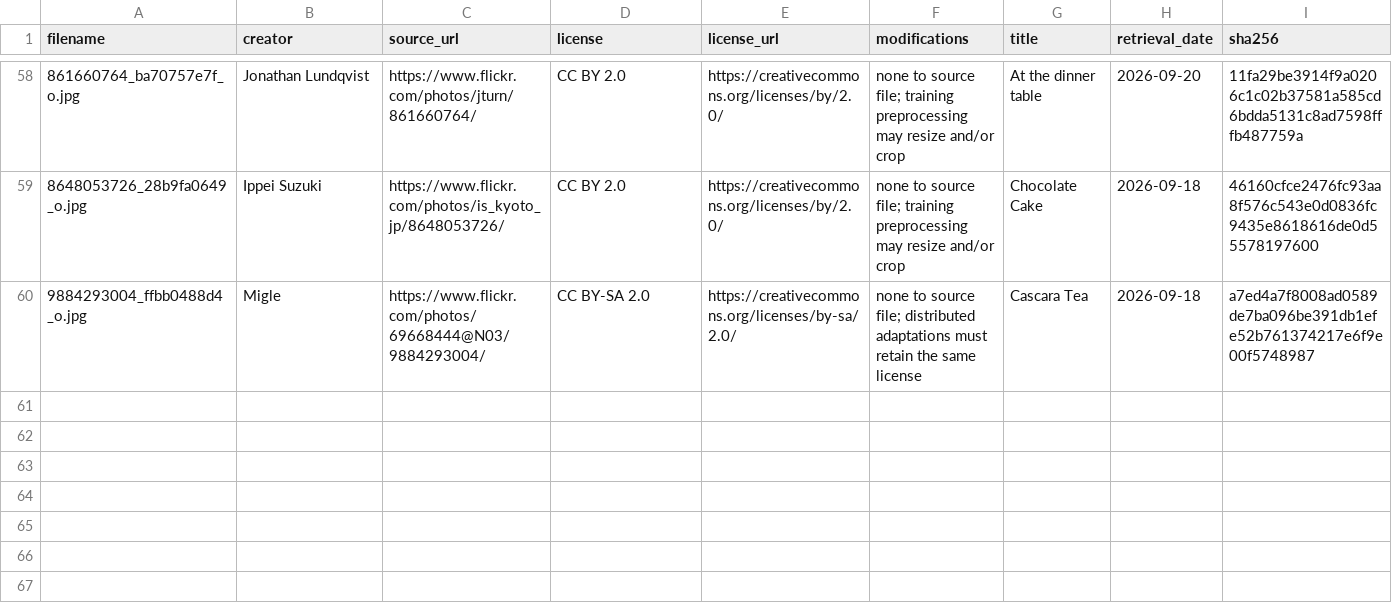
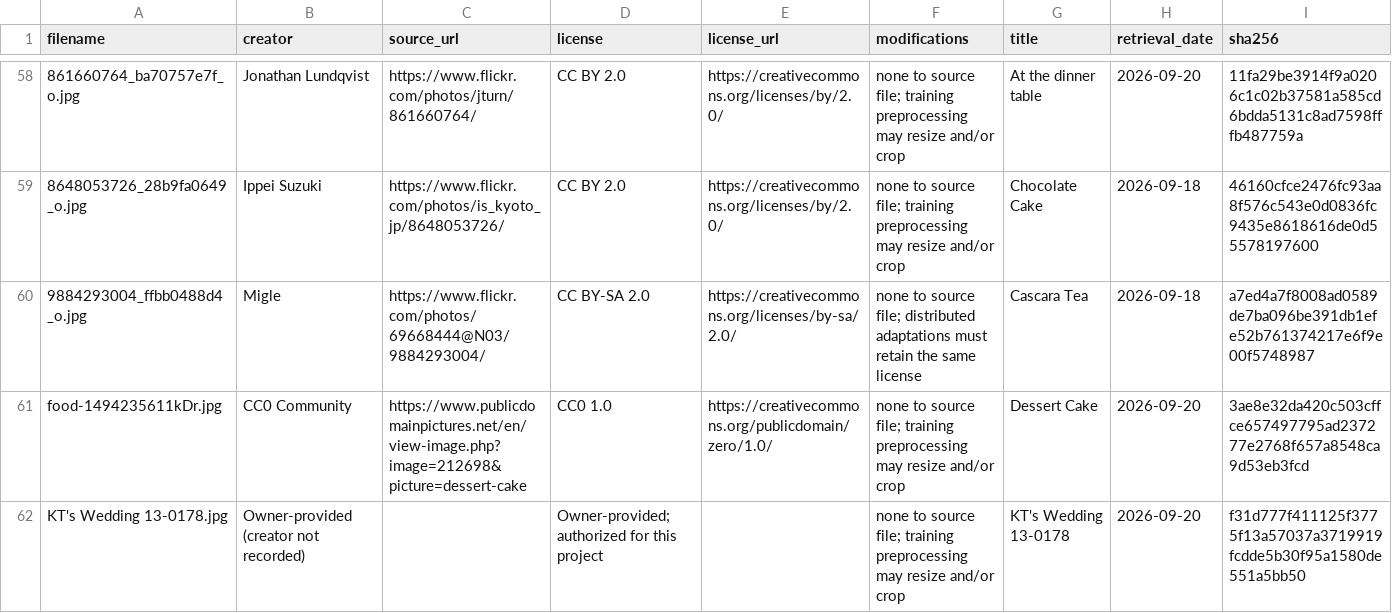
Before and after one commit to chadwickcasp/food-studio, a CSV file: data/dataset_manifest.csv, drawn as a sheet; only a part is shown, gaps mark what is left out; rows hold the shown columns only; the diff names each change by its address in the sheet, - before the commit and + after, or states it on an @@ line.

Commit message:
Enhance project configuration and documentation. Update .gitignore to exclude log files. Add new attributions for 'Dessert Cake' and 'KT's Wedding' images. Modify config.yaml to include development prompts directory and adjust checkpoint steps to 50. Revise PROJECT.md and experiment documentation to reflect changes in prompt usage and evaluation processes. Update scripts for training execution and improve inference handling with new prompt options.

```diff
--- a/data/dataset_manifest.csv
+++ b/data/dataset_manifest.csv
+row 61: food-1494235611kDr.jpg | CC0 Community | https://www.publicdomainpictures.net/en/view-image.php?image=212698&picture=dessert-cake | CC0 1.0 | https://creativecommons.org/publicdomain/zero/1.0/ | none to source file; training preprocessing may resize and/or crop | Dessert Cake | 2026-09-20 | 3ae8e32da420c503cffce657497795ad237277e2768f657a8548ca9d53eb3fcd
+row 62: KT's Wedding 13-0178.jpg | Owner-provided (creator not recorded) |  | Owner-provided; authorized for this project |  | none to source file; training preprocessing may resize and/or crop | KT's Wedding 13-0178 | 2026-09-20 | f31d777f411125f3775f13a57037a3719919fcdde5b30f95a1580de551a5bb50
```
Also changed, not shown: 41 other files.
